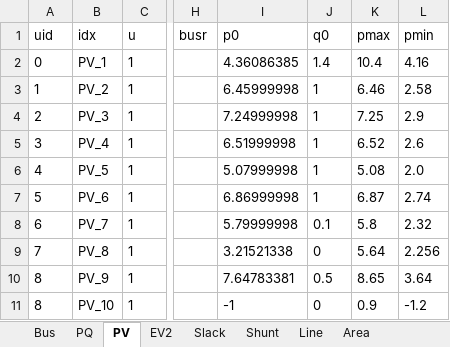
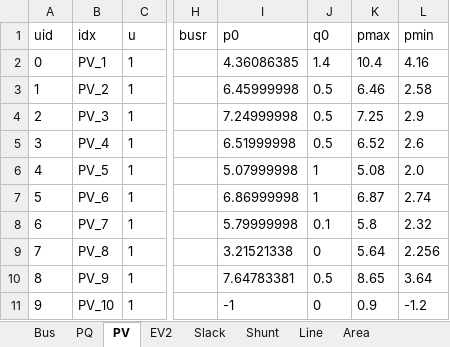
Before and after one commit to jinningwang/andes, an Excel workbook: jwang/case/ieee39_ev2.xlsx, sheet PV, drawn as a sheet; only a part is shown, gaps mark what is left out; values as stored, in another font and other column widths than the file's, no borders; the diff names each change by its address in the sheet, - before the commit and + after, or states it on an @@ line.

```diff
--- a/jwang/case/ieee39_ev2.xlsx (sheet PV)
+++ b/jwang/case/ieee39_ev2.xlsx (sheet PV)
-J3:J5 (q0): 1
+J3:J5 (q0): 0.5
-A11 (uid): 8
+A11 (uid): 9
```
Also changed, not shown: 3 other files.
